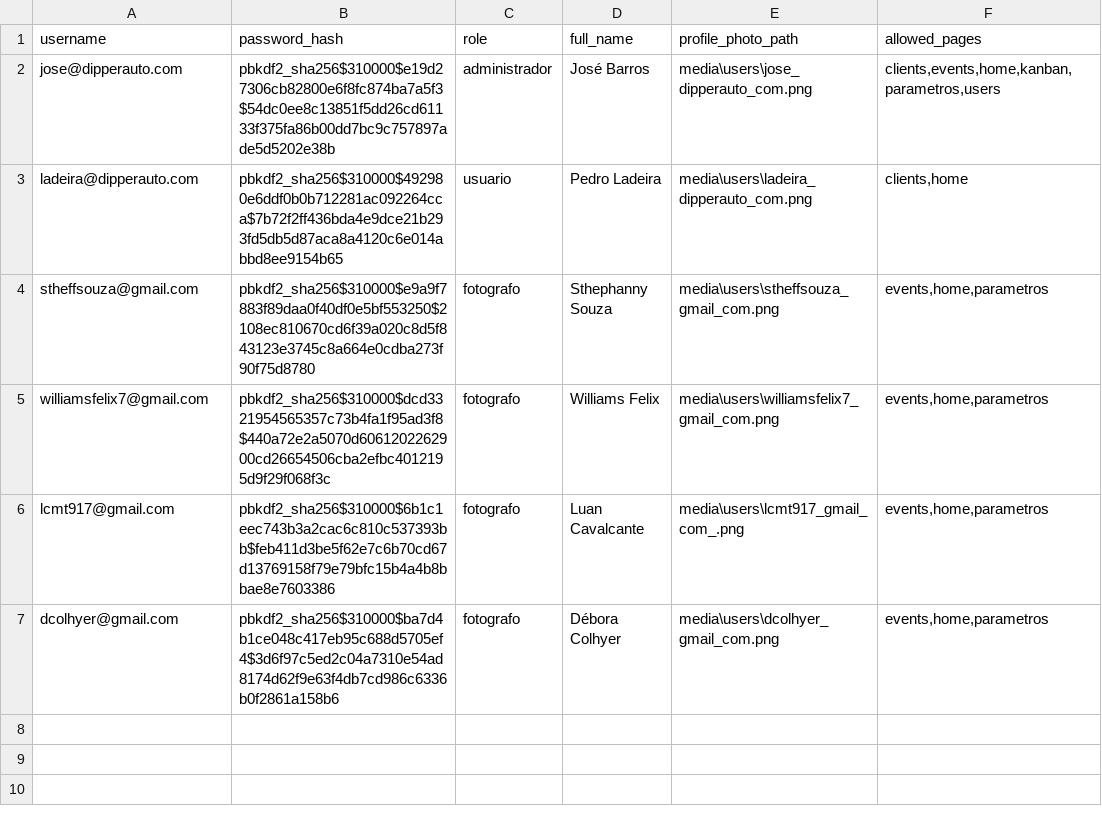
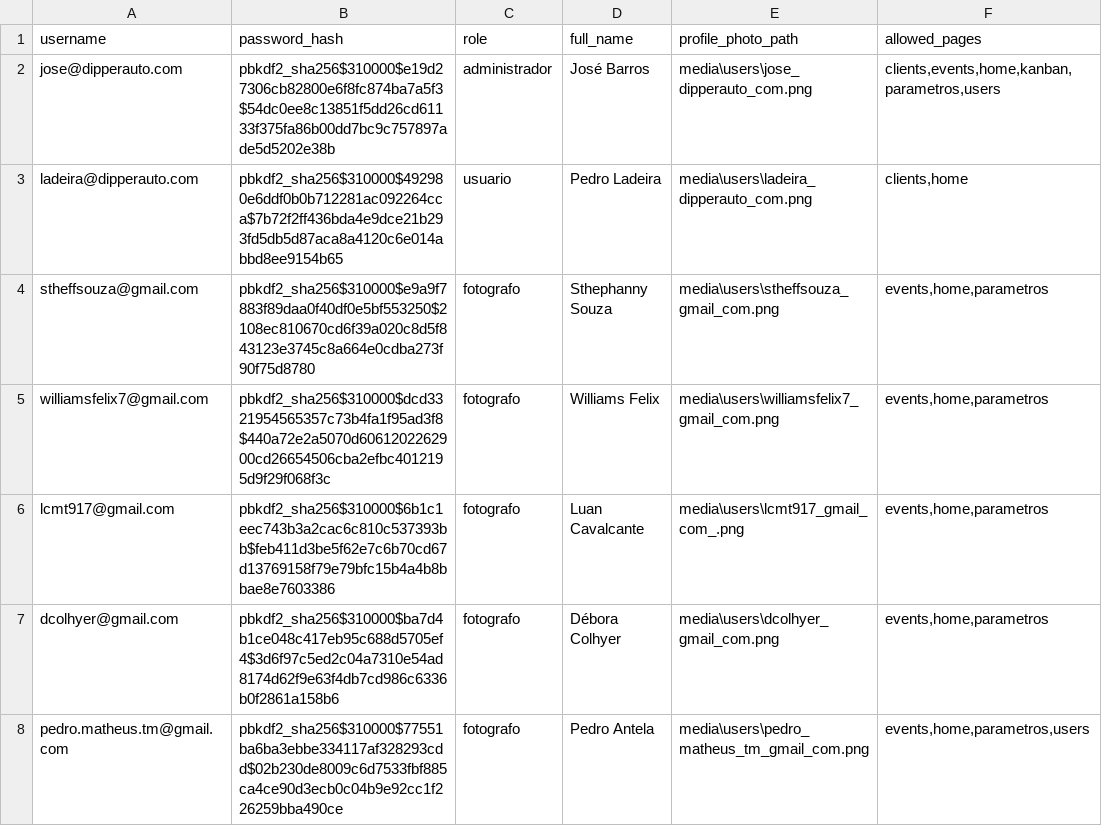
Before and after one commit to dipperauto/SamaRFID-V2, a CSV file: backend/users.csv, drawn as a sheet.

```diff
--- a/backend/users.csv
+++ b/backend/users.csv
@@ -7 +7,2 @@ lcmt917@gmail.com ,pbkdf2_sha256$310000$6b1c1eec743b3a2cac6c810c537393bb$feb411d
 dcolhyer@gmail.com,pbkdf2_sha256$310000$ba7d4b1ce048c417eb95c688d5705ef4$3d6f97c5ed2c04a7310e54ad8174d62f9e63f4db7cd986c6336b0f2861a158b6,fotografo,Débora Colhyer,media\users\dcolhyer_gmail_com.png,"events,home,parametros"
+pedro.matheus.tm@gmail.com,pbkdf2_sha256$310000$77551ba6ba3ebbe334117af328293cdd$02b230de8009c6d7533fbf885ca4ce90d3ecb0c04b9e92cc1f226259bba490ce,fotografo,Pedro Antela,media\users\pedro_matheus_tm_gmail_com.png,"events,home,parametros,users"
```
Also changed, not shown: backend/events.csv, 44 other files.
